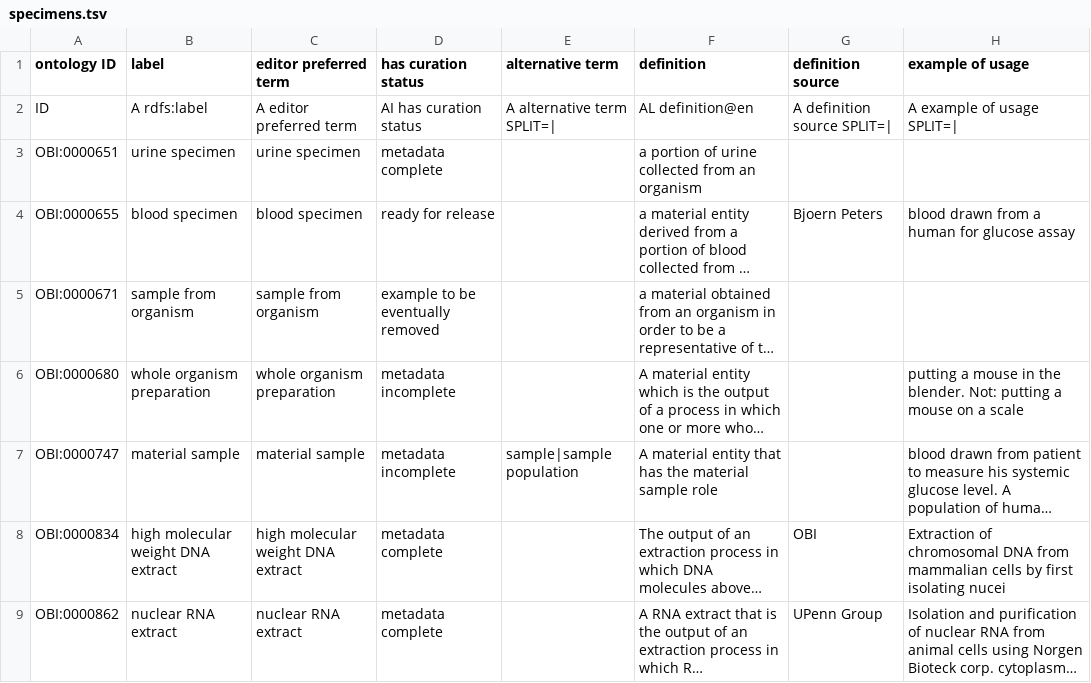
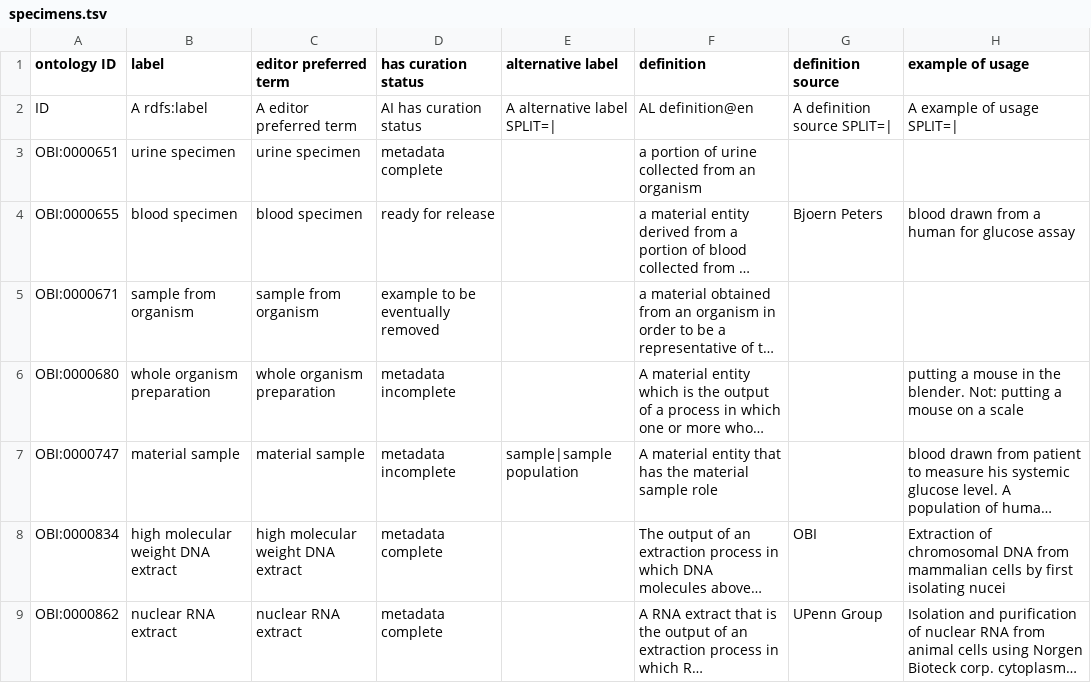
Before and after one commit to obi-ontology/obi, a TSV file: src/ontology/templates/specimens.tsv, drawn as a sheet; only a part is shown; long unchanged cells end in …; the diff names each change by its address in the sheet, - before the commit and + after, or states it on an @@ line.

Commit message:
Change alternative term to alternative label in specimen template

```diff
--- a/src/ontology/templates/specimens.tsv
+++ b/src/ontology/templates/specimens.tsv
-E1: alternative term
+E1: alternative label
-E2 (alternative label): A alternative term SPLIT=|
+E2 (alternative label): A alternative label SPLIT=|
```
